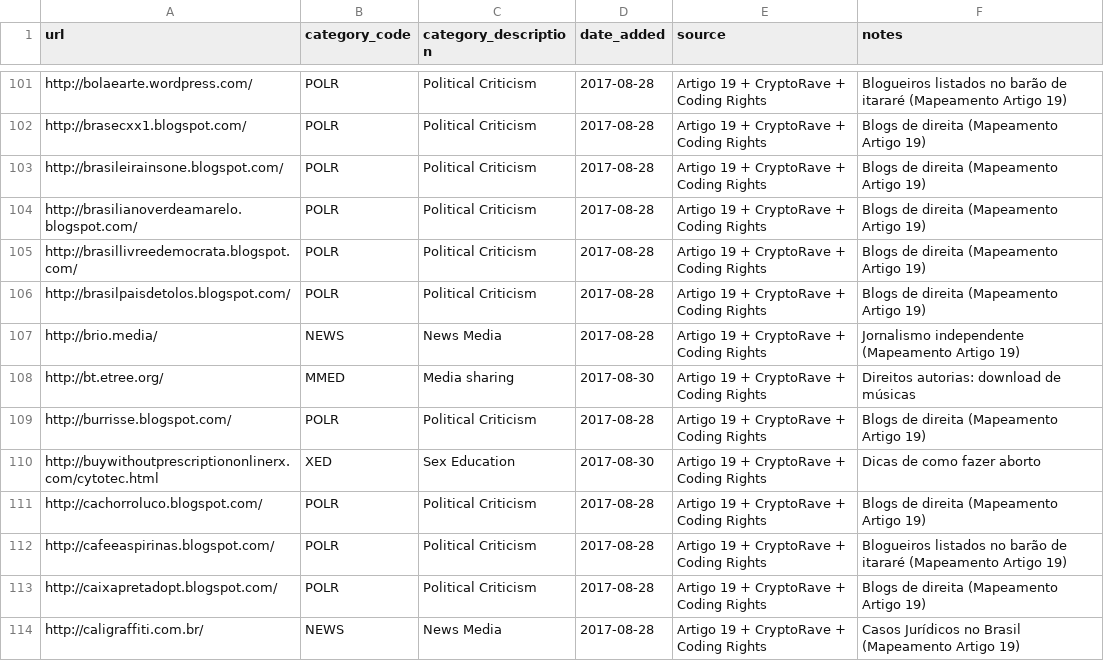
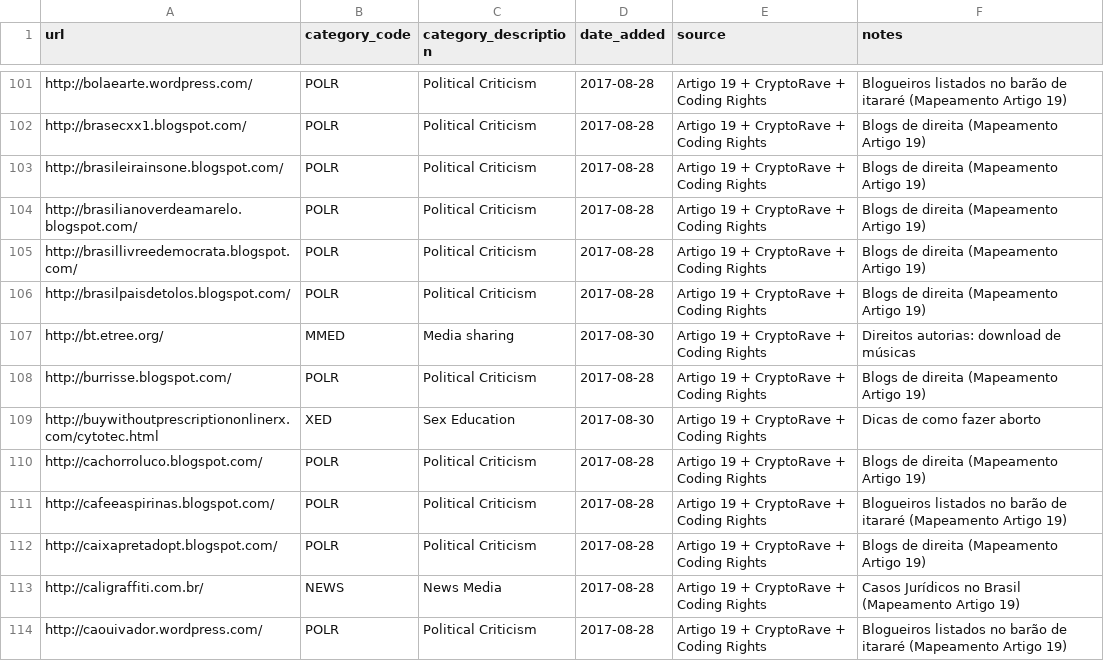
Before and after one commit to ooni/test-lists, a CSV file: lists/br.csv, drawn as a sheet; only a part is shown, gaps mark what is left out; the shorter side is filled out with more unchanged rows.

Commit message:
Website dead

```diff
--- a/lists/br.csv
+++ b/lists/br.csv
@@ -106,3 +106,2 @@ http://brasillivreedemocrata.blogspot.com/,POLR,Political Criticism,2017-08-28,A
 http://brasilpaisdetolos.blogspot.com/,POLR,Political Criticism,2017-08-28,Artigo 19 + CryptoRave + Coding Rights,Blogs de direita (Mapeamento Artigo 19)
-http://brio.media/,NEWS,News Media,2017-08-28,Artigo 19 + CryptoRave + Coding Rights,Jornalismo independente (Mapeamento Artigo 19)
 http://bt.etree.org/,MMED,Media sharing,2017-08-30,Artigo 19 + CryptoRave + Coding Rights,Direitos autorias: download de músicas
```
